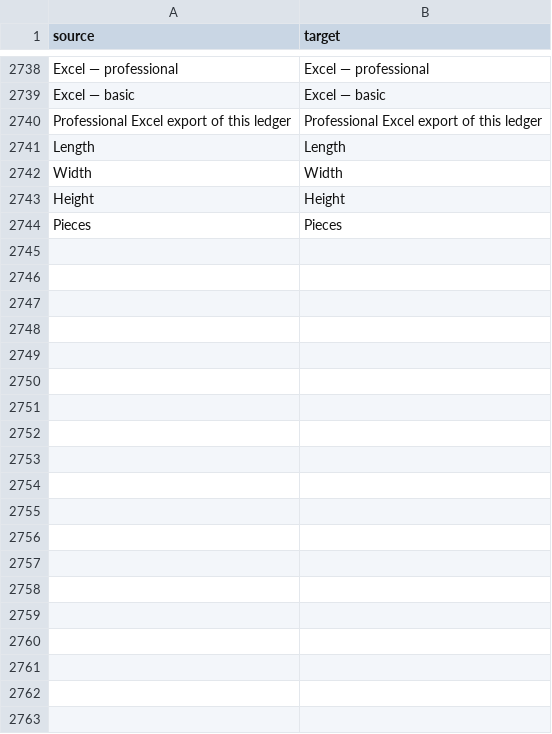
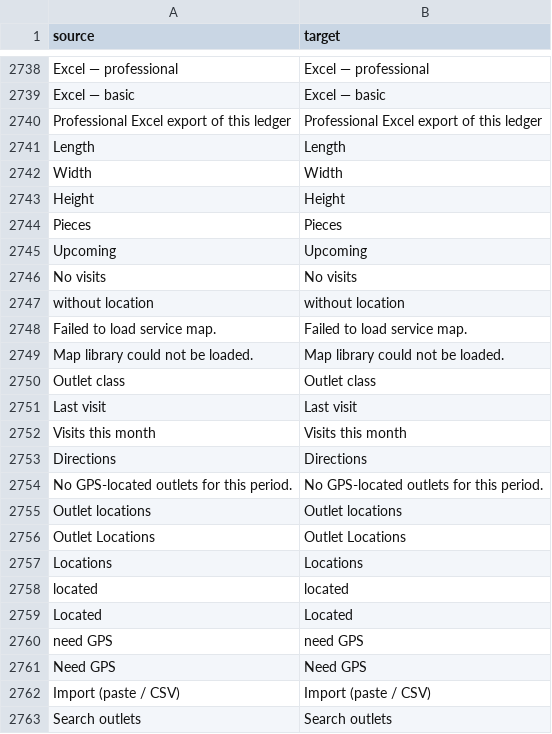
Before and after one commit to zvictory/stabler, a CSV file: stabler/translations/en.csv, drawn as a sheet; only a part is shown, gaps mark what is left out; the diff covers the shown part only; the diff names each change by its address in the sheet, - before the commit and + after, or states it on an @@ line.

```diff
--- a/stabler/translations/en.csv
+++ b/stabler/translations/en.csv
+row 2745: Upcoming | Upcoming
+row 2746: No visits | No visits
+row 2747: without location | without location
+row 2748: Failed to load service map. | Failed to load service map.
+row 2749: Map library could not be loaded. | Map library could not be loaded.
+row 2750: Outlet class | Outlet class
+row 2751: Last visit | Last visit
+row 2752: Visits this month | Visits this month
+row 2753: Directions | Directions
+row 2754: No GPS-located outlets for this period. | No GPS-located outlets for this period.
+row 2755: Outlet locations | Outlet locations
+row 2756: Outlet Locations | Outlet Locations
+row 2757: Locations | Locations
+row 2758: located | located
+row 2759: Located | Located
+row 2760: need GPS | need GPS
+row 2761: Need GPS | Need GPS
+row 2762: Import (paste / CSV) | Import (paste / CSV)
+row 2763: Search outlets | Search outlets
```
Also changed, not shown: 37 added rows elsewhere in this file, stabler/translations/ru.csv, stabler/translations/tr.csv, 20 other files.
